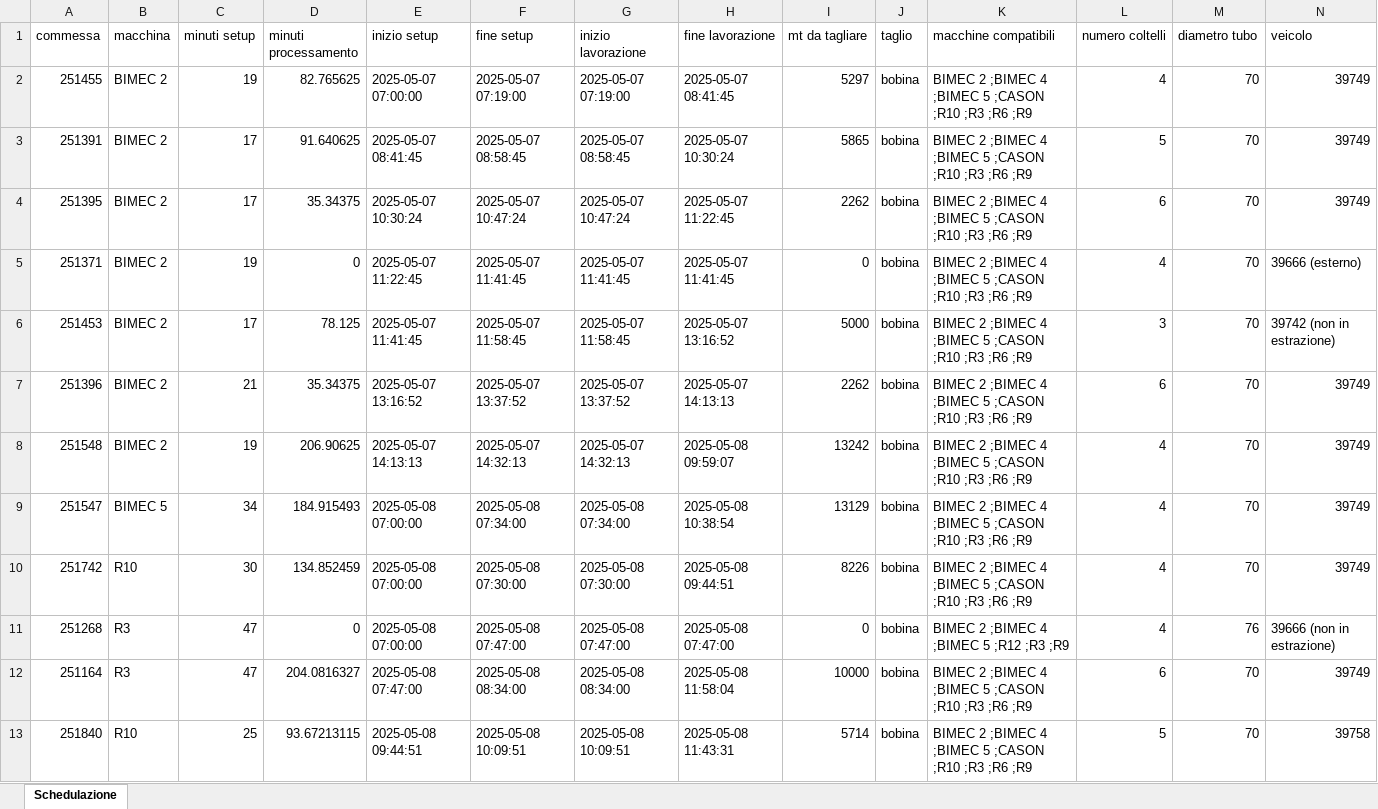
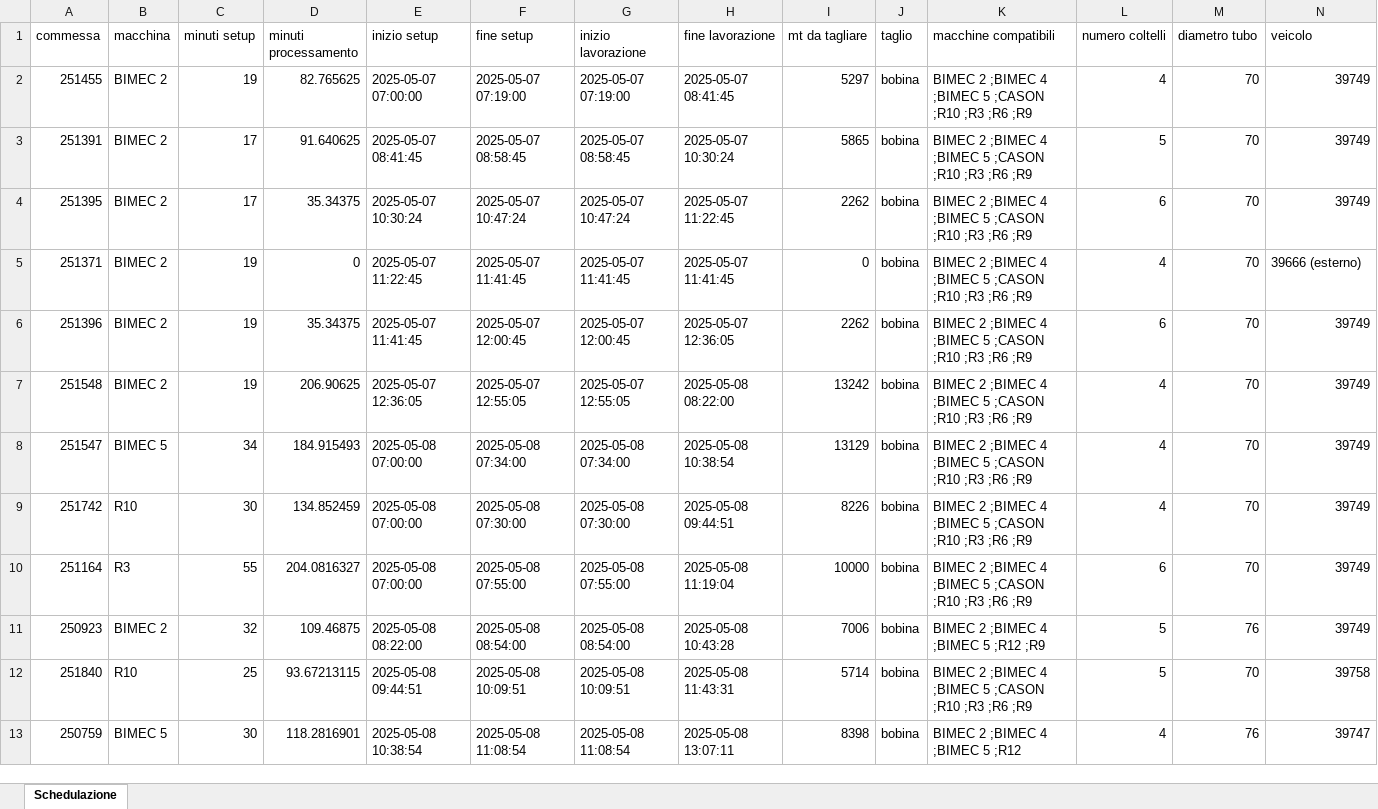
Before and after one commit to Baszonpedis/progettoIS, an Excel workbook: PS-VRP/Dati_output/euristico_costruttivo.xlsx, sheet Schedulazione, drawn as a sheet; only a part is shown; the shorter side is filled out with more unchanged rows; values as stored, in another font and other column widths than the file's, no borders; removed rows and columns are numbered as before the commit, all else as after; rows hold the shown columns only; the diff covers the shown part only; the diff names each change by its address in the sheet, - before the commit and + after, or states it on an @@ line.

```diff
--- a/PS-VRP/Dati_output/euristico_costruttivo.xlsx (sheet Schedulazione)
+++ b/PS-VRP/Dati_output/euristico_costruttivo.xlsx (sheet Schedulazione)
-row 6: 251453 | BIMEC 2 | 17 | 78.125 | 2025-05-07 11:41:45 | 2025-05-07 11:58:45 | 2025-05-07 11:58:45 | 2025-05-07 13:16:52 | 5000 | bobina | BIMEC 2 ;BIMEC 4 ;BIMEC 5 ;CASON ;R10 ;R3 ;R6 ;R9 | 3 | 70 | 39742 (non in estrazione)
-C6 (minuti setup): 21
+C6 (minuti setup): 19
-E6 (inizio setup): 2025-05-07 13:16:52
+E6 (inizio setup): 2025-05-07 11:41:45
-F6 (fine setup): 2025-05-07 13:37:52
+F6 (fine setup): 2025-05-07 12:00:45
-G6 (inizio lavorazione): 2025-05-07 13:37:52
+G6 (inizio lavorazione): 2025-05-07 12:00:45
-H6 (fine lavorazione): 2025-05-07 14:13:13
+H6 (fine lavorazione): 2025-05-07 12:36:05
-E7 (inizio setup): 2025-05-07 14:13:13
+E7 (inizio setup): 2025-05-07 12:36:05
-F7 (fine setup): 2025-05-07 14:32:13
+F7 (fine setup): 2025-05-07 12:55:05
-G7 (inizio lavorazione): 2025-05-07 14:32:13
+G7 (inizio lavorazione): 2025-05-07 12:55:05
-H7 (fine lavorazione): 2025-05-08 09:59:07
+H7 (fine lavorazione): 2025-05-08 08:22:00
-row 11: 251268 | R3 | 47 | 0 | 2025-05-08 07:00:00 | 2025-05-08 07:47:00 | 2025-05-08 07:47:00 | 2025-05-08 07:47:00 | 0 | bobina | BIMEC 2 ;BIMEC 4 ;BIMEC 5 ;R12 ;R3 ;R9 | 4 | 76 | 39666 (non in estrazione)
-C10 (minuti setup): 47
+C10 (minuti setup): 55
-E10 (inizio setup): 2025-05-08 07:47:00
+E10 (inizio setup): 2025-05-08 07:00:00
-F10 (fine setup): 2025-05-08 08:34:00
+F10 (fine setup): 2025-05-08 07:55:00
-G10 (inizio lavorazione): 2025-05-08 08:34:00
+G10 (inizio lavorazione): 2025-05-08 07:55:00
-H10 (fine lavorazione): 2025-05-08 11:58:04
+H10 (fine lavorazione): 2025-05-08 11:19:04
+row 11: 250923 | BIMEC 2 | 32 | 109.46875 | 2025-05-08 08:22:00 | 2025-05-08 08:54:00 | 2025-05-08 08:54:00 | 2025-05-08 10:43:28 | 7006 | bobina | BIMEC 2 ;BIMEC 4 ;BIMEC 5 ;R12 ;R9 | 5 | 76 | 39749
```
Also changed, not shown: 3 added rows, 5 removed rows and 32 edited cells elsewhere in this sheet, PS-VRP/Dati_output/insert_inter_post.xlsx, PS-VRP/Dati_output/insert_intra.xlsx, 14 other files.
